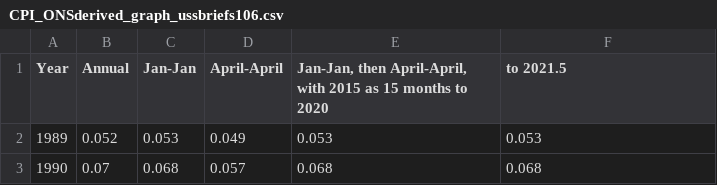
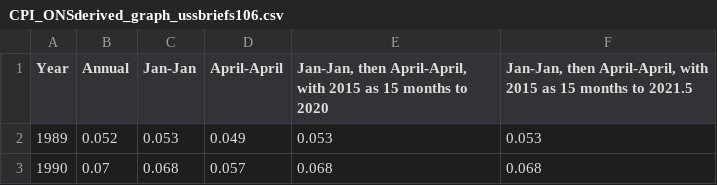
Before and after one commit to SussexUCU/USS, a CSV file: data/ONS/CPI_ONSderived_graph_ussbriefs106.csv, drawn as a sheet; only a part is shown.

Commit message:
Add files via upload

```diff
--- a/data/ONS/CPI_ONSderived_graph_ussbriefs106.csv
+++ b/data/ONS/CPI_ONSderived_graph_ussbriefs106.csv
@@ -1,2 +1,2 @@
-Year,Annual,Jan-Jan,April-April,"Jan-Jan, then April-April, with 2015 as 15 months" to 2020, to 2021.5
+Year,Annual,Jan-Jan,April-April,"Jan-Jan, then April-April, with 2015 as 15 months to 2020","Jan-Jan, then April-April, with 2015 as 15 months to 2021.5"
 1989,0.052,0.053,0.049,0.053,0.053
```
